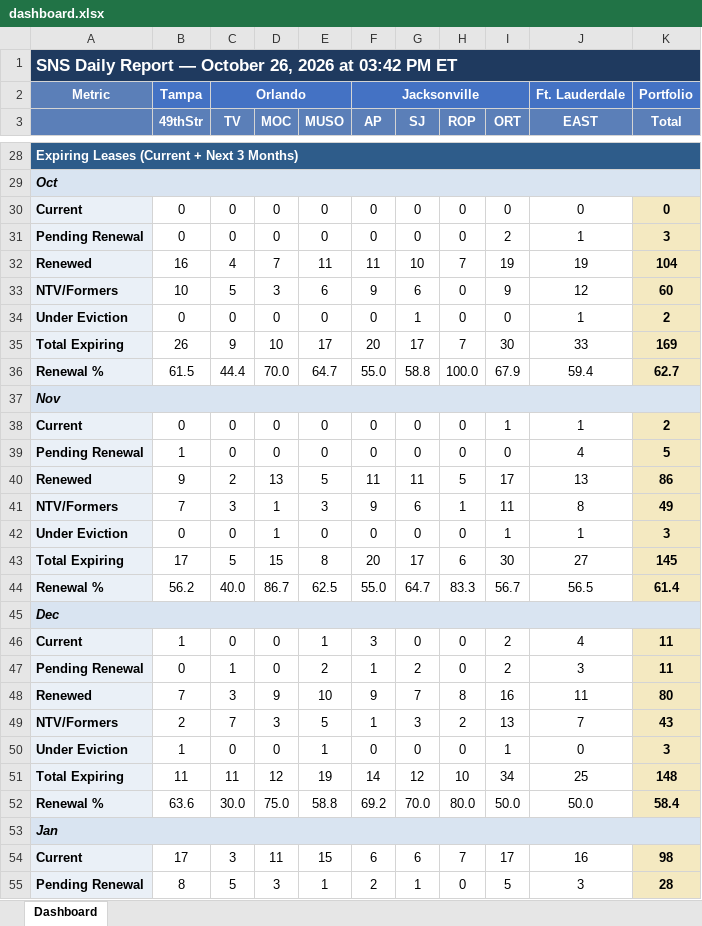
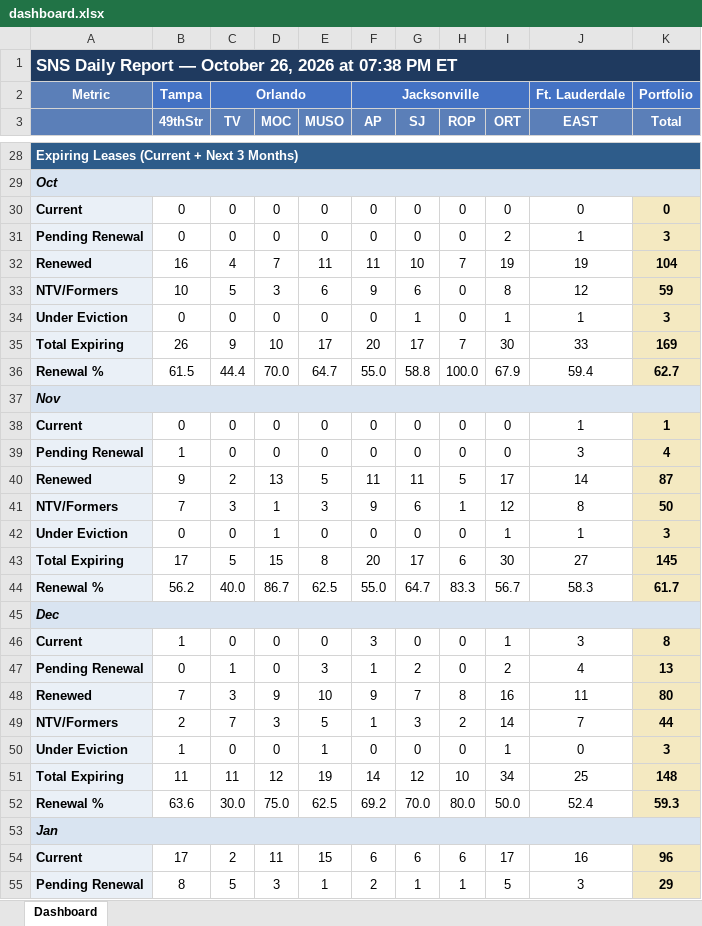
Before and after one commit to ymi-flowing/sns-daily-report, an Excel workbook: dashboard.xlsx, sheet Dashboard, drawn as a sheet; only a part is shown, gaps mark what is left out; values as stored, in another font and other column widths than the file's, no borders; the diff covers the shown part only; the diff names each change by its address in the sheet, - before the commit and + after, or states it on an @@ line.

```diff
--- a/dashboard.xlsx (sheet Dashboard)
+++ b/dashboard.xlsx (sheet Dashboard)
-A1: …2026 at 03:42 PM ET
+A1: …2026 at 07:38 PM ET
-I33 (ORT): 9
+I33 (ORT): 8
-K33 (Total): 60
+K33 (Total): 59
-I34 (ORT): 0
+I34 (ORT): 1
-K34 (Total): 2
+K34 (Total): 3
-I38 (ORT): 1
+I38 (ORT): 0
-K38 (Total): 2
+K38 (Total): 1
-J39 (EAST): 4
+J39 (EAST): 3
-K39 (Total): 5
+K39 (Total): 4
-J40 (EAST): 13
+J40 (EAST): 14
-K40 (Total): 86
+K40 (Total): 87
-I41 (ORT): 11
+I41 (ORT): 12
-K41 (Total): 49
+K41 (Total): 50
-J44 (EAST): 56.5
+J44 (EAST): 58.3
-K44 (Total): 61.4
+K44 (Total): 61.7
-E46 (MUSO): 1
+E46 (MUSO): 0
-I46 (ORT): 2
+I46 (ORT): 1
-J46 (EAST): 4
+J46 (EAST): 3
-K46 (Total): 11
+K46 (Total): 8
-E47 (MUSO): 2
+E47 (MUSO): 3
-J47 (EAST): 3
+J47 (EAST): 4
-K47 (Total): 11
+K47 (Total): 13
-I49 (ORT): 13
+I49 (ORT): 14
-K49 (Total): 43
+K49 (Total): 44
-E52 (MUSO): 58.8
+E52 (MUSO): 62.5
-J52 (EAST): 50.0
+J52 (EAST): 52.4
-K52 (Total): 58.4
+K52 (Total): 59.3
-C54 (TV): 3
+C54 (TV): 2
-H54 (ROP): 7
+H54 (ROP): 6
-K54 (Total): 98
+K54 (Total): 96
-H55 (ROP): 0
+H55 (ROP): 1
-K55 (Total): 28
+K55 (Total): 29
```
Also changed, not shown: 2 added rows, 2 removed rows and 71 edited cells elsewhere in this sheet, 3 other files.
